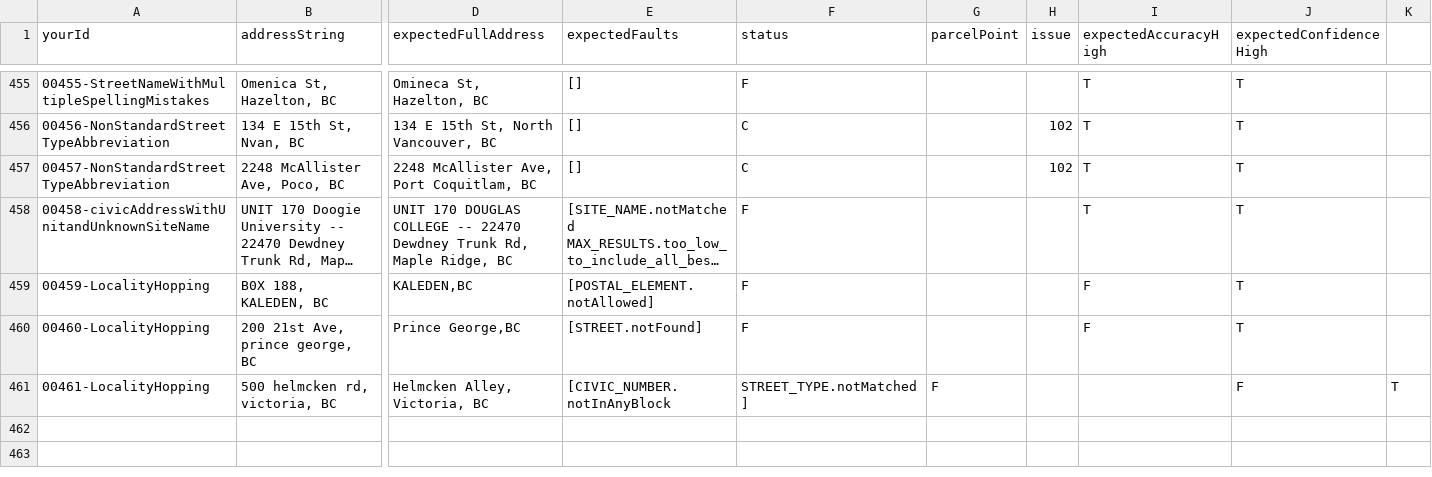
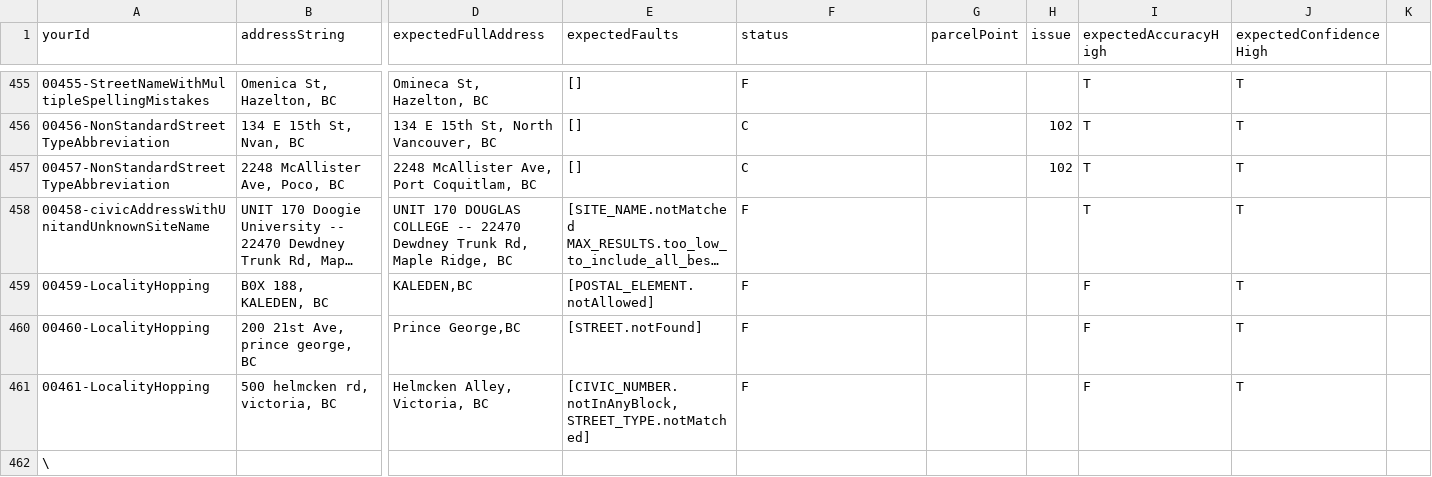
Before and after one commit to bcgov/ols-geocoder, a CSV file: atp_addresses.csv, drawn as a sheet; only a part is shown, gaps mark what is left out; long unchanged cells end in …; rows hold the shown columns only; the diff names each change by its address in the sheet, - before the commit and + after, or states it on an @@ line.

Commit message:
Update atp_addresses.csv

```diff
--- a/atp_addresses.csv
+++ b/atp_addresses.csv
-E461 (expectedFaults): [CIVIC_NUMBER.notInAnyBlock
+E461 (expectedFaults): [CIVIC_NUMBER.notInAnyBlock, STREET_TYPE.notMatched]
-F461 (status): STREET_TYPE.notMatched]
+F461 (status): F
-G461 (parcelPoint): F
+G461 (parcelPoint): (empty)
-I461 (expectedAccuracyHigh): (empty)
+I461 (expectedAccuracyHigh): F
-J461 (expectedConfidenceHigh): F
+J461 (expectedConfidenceHigh): T
-K461: T
+K461: (empty)
+row 462: \
```
